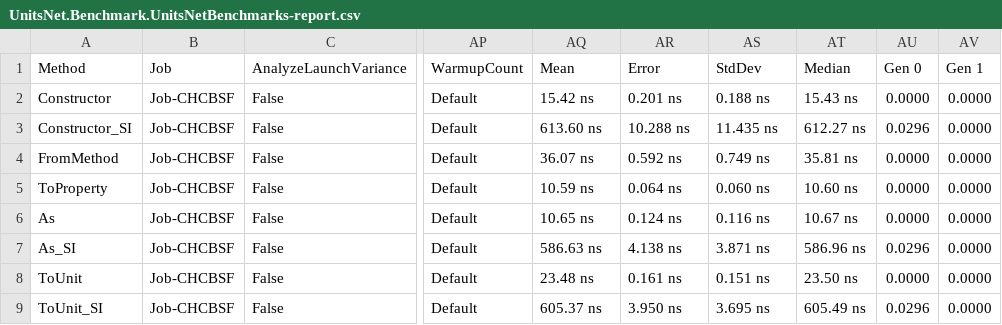
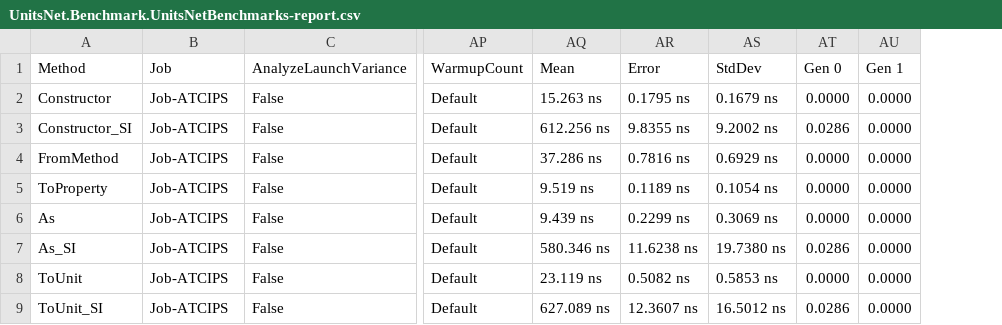
Before and after one commit to lipchev/UnitsNet-Benchmarks, a CSV file: benchmarks/net472/results/UnitsNet.Benchmark.UnitsNetBenchmarks-report.csv, drawn as a sheet; only a part is shown, gaps mark what is left out; removed rows and columns are numbered as before the commit, all else as after; the diff covers the shown part only; the diff names each change by its address in the sheet, - before the commit and + after, or states it on an @@ line.

Commit message:
Automatic benchmark generation for 1ae4722dded2c237fc1371da2a0c072c4138262c

```diff
--- a/benchmarks/net472/results/UnitsNet.Benchmark.UnitsNetBenchmarks-report.csv
+++ b/benchmarks/net472/results/UnitsNet.Benchmark.UnitsNetBenchmarks-report.csv
-column AT (Median), rows 2-9: 15.43 ns | 612.27 ns | 35.81 ns | 10.60 ns | 10.67 ns | 586.96 ns | 23.50 ns | 605.49 ns
-B2:B9 (Job): Job-CHCBSF
+B2:B9 (Job): Job-ATCIPS
-AQ2 (Mean): 15.42 ns
+AQ2 (Mean): 15.263 ns
-AR2 (Error): 0.201 ns
+AR2 (Error): 0.1795 ns
-AS2 (StdDev): 0.188 ns
+AS2 (StdDev): 0.1679 ns
-AQ3 (Mean): 613.60 ns
+AQ3 (Mean): 612.256 ns
-AR3 (Error): 10.288 ns
+AR3 (Error): 9.8355 ns
-AS3 (StdDev): 11.435 ns
+AS3 (StdDev): 9.2002 ns
-AT3 (Gen 0): 0.0296
+AT3 (Gen 0): 0.0286
-AQ4 (Mean): 36.07 ns
+AQ4 (Mean): 37.286 ns
-AR4 (Error): 0.592 ns
+AR4 (Error): 0.7816 ns
-AS4 (StdDev): 0.749 ns
+AS4 (StdDev): 0.6929 ns
-AQ5 (Mean): 10.59 ns
+AQ5 (Mean): 9.519 ns
-AR5 (Error): 0.064 ns
+AR5 (Error): 0.1189 ns
-AS5 (StdDev): 0.060 ns
+AS5 (StdDev): 0.1054 ns
-AQ6 (Mean): 10.65 ns
+AQ6 (Mean): 9.439 ns
-AR6 (Error): 0.124 ns
+AR6 (Error): 0.2299 ns
-AS6 (StdDev): 0.116 ns
+AS6 (StdDev): 0.3069 ns
-AQ7 (Mean): 586.63 ns
+AQ7 (Mean): 580.346 ns
-AR7 (Error): 4.138 ns
+AR7 (Error): 11.6238 ns
-AS7 (StdDev): 3.871 ns
+AS7 (StdDev): 19.7380 ns
-AT7 (Gen 0): 0.0296
+AT7 (Gen 0): 0.0286
-AQ8 (Mean): 23.48 ns
+AQ8 (Mean): 23.119 ns
-AR8 (Error): 0.161 ns
+AR8 (Error): 0.5082 ns
-AS8 (StdDev): 0.151 ns
+AS8 (StdDev): 0.5853 ns
-AQ9 (Mean): 605.37 ns
+AQ9 (Mean): 627.089 ns
-AR9 (Error): 3.950 ns
+AR9 (Error): 12.3607 ns
-AS9 (StdDev): 3.695 ns
+AS9 (StdDev): 16.5012 ns
-AT9 (Gen 0): 0.0296
+AT9 (Gen 0): 0.0286
```
Also changed, not shown: 45 edited cells elsewhere in this file, 5 other files.
